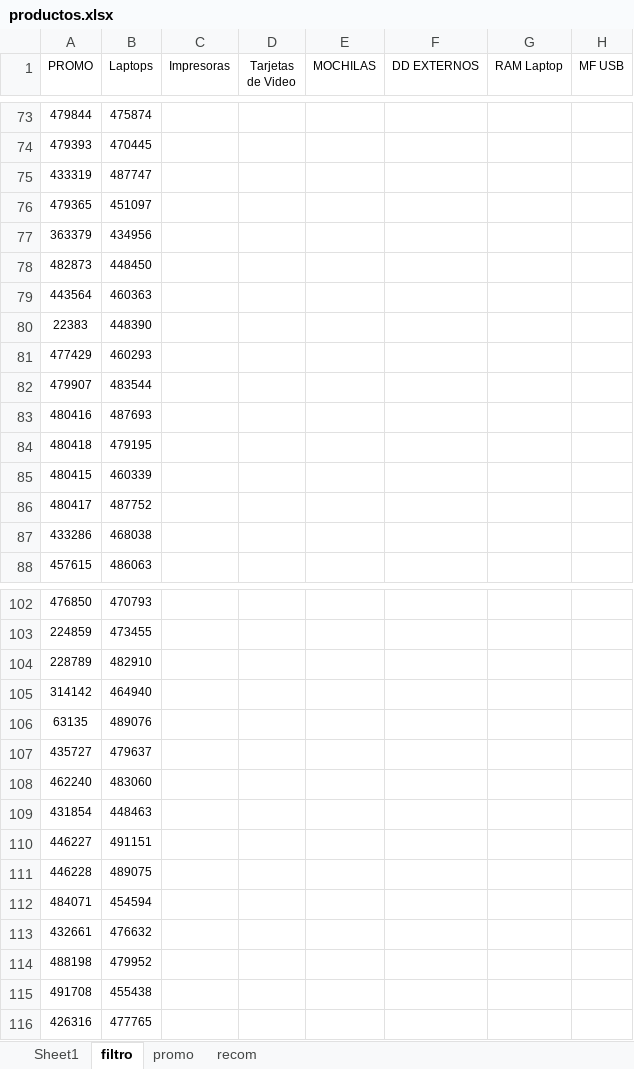
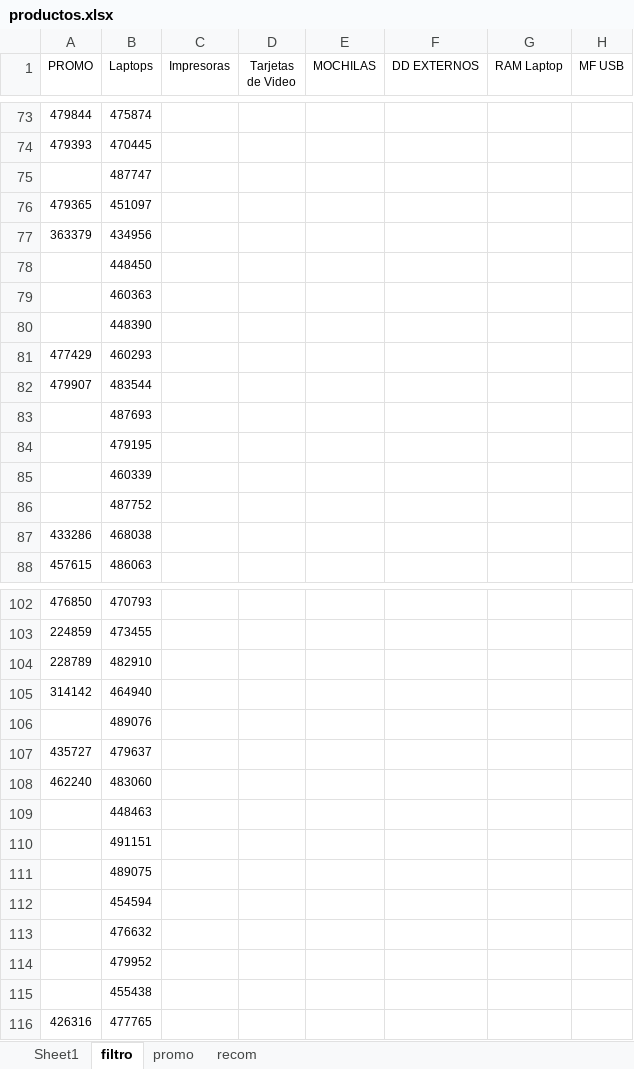
Before and after one commit to scperu/store, an Excel workbook: productos.xlsx, sheet filtro, drawn as a sheet; only a part is shown, gaps mark what is left out; values as stored, in another font and other column widths than the file's, no borders; table styles not drawn; the diff covers the shown part only; the diff names each change by its address in the sheet, - before the commit and + after, or states it on an @@ line.

```diff
--- a/productos.xlsx (sheet filtro)
+++ b/productos.xlsx (sheet filtro)
-A75 (PROMO): 433319
+A75 (PROMO): (empty)
-A78 (PROMO): 482873
+A78 (PROMO): (empty)
-A79 (PROMO): 443564
+A79 (PROMO): (empty)
-A80 (PROMO): 22383
+A80 (PROMO): (empty)
-A83 (PROMO): 480416
+A83 (PROMO): (empty)
-A84 (PROMO): 480418
+A84 (PROMO): (empty)
-A85 (PROMO): 480415
+A85 (PROMO): (empty)
-A86 (PROMO): 480417
+A86 (PROMO): (empty)
-A106 (PROMO): 63135
+A106 (PROMO): (empty)
-A109 (PROMO): 431854
+A109 (PROMO): (empty)
-A110 (PROMO): 446227
+A110 (PROMO): (empty)
-A111 (PROMO): 446228
+A111 (PROMO): (empty)
-A112 (PROMO): 484071
+A112 (PROMO): (empty)
-A113 (PROMO): 432661
+A113 (PROMO): (empty)
-A114 (PROMO): 488198
+A114 (PROMO): (empty)
-A115 (PROMO): 491708
+A115 (PROMO): (empty)
```
Also changed, not shown: 60 edited cells elsewhere in this sheet, sheet Sheet1, formulas that keep their value.
